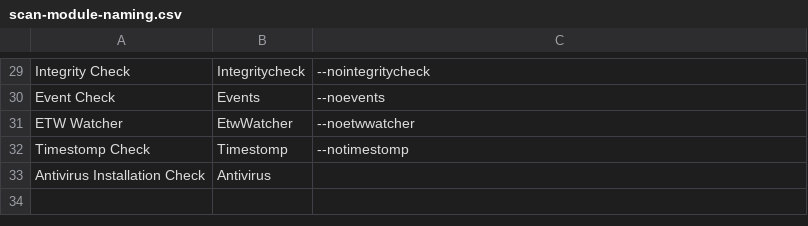
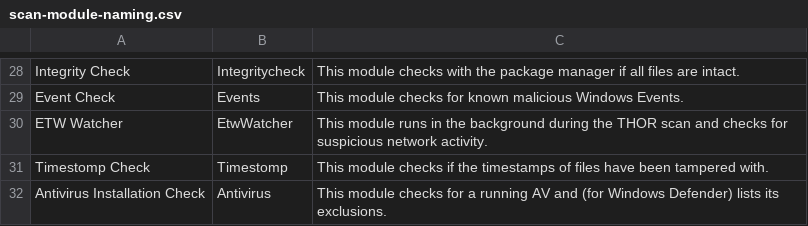
Before and after one commit to NextronSystems/thor-manual, a CSV file: csv/scan-module-naming.csv, drawn as a sheet; only a part is shown, gaps mark what is left out; addresses are those after the commit; the diff covers the shown part only; the diff names each change by its address in the sheet, - before the commit and + after, or states it on an @@ line.

Commit message:
feat: adjustments for THOR 11

```diff
--- a/csv/scan-module-naming.csv
+++ b/csv/scan-module-naming.csv
-C28: --nointegritycheck
+C28: This module checks with the package manager if all files are intact.
-C29: --noevents
+C29: This module checks for known malicious Windows Events.
-C30: --noetwwatcher
+C30: This module runs in the background during the THOR scan and checks for suspicious network activity.
-C31: --notimestomp
+C31: This module checks if the timestamps of files have been tampered with.
-C32: (empty)
+C32: This module checks for a running AV and (for Windows Defender) lists its exclusions.
```
Also changed, not shown: 1 removed row and 27 edited cells elsewhere in this file, csv/feature-caller-list.csv, csv/feature-naming.csv, 37 other files.
